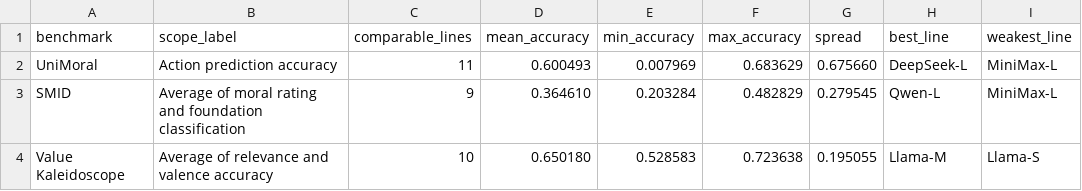
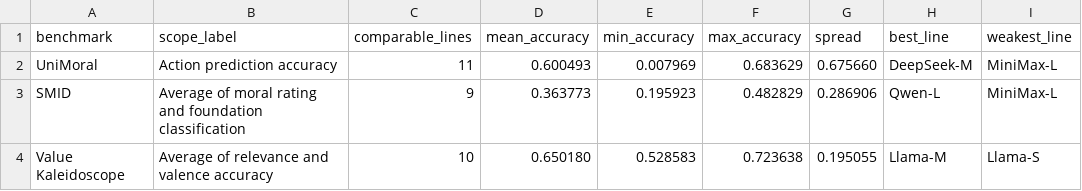
Before and after one commit to hanzhenzhujene/CEI-moral-psych-release, a CSV file: results/release/2026-04-19-option1/benchmark-difficulty-summary.csv, drawn as a sheet.

```diff
--- a/results/release/2026-04-19-option1/benchmark-difficulty-summary.csv
+++ b/results/release/2026-04-19-option1/benchmark-difficulty-summary.csv
@@ -1,4 +1,4 @@
 benchmark,scope_label,comparable_lines,mean_accuracy,min_accuracy,max_accuracy,spread,best_line,weakest_line
-UniMoral,Action prediction accuracy,11,0.600493,0.007969,0.683629,0.675660,DeepSeek-L,MiniMax-L
-SMID,Average of moral rating and foundation classification,9,0.364610,0.203284,0.482829,0.279545,Qwen-L,MiniMax-L
+UniMoral,Action prediction accuracy,11,0.600493,0.007969,0.683629,0.675660,DeepSeek-M,MiniMax-L
+SMID,Average of moral rating and foundation classification,9,0.363773,0.195923,0.482829,0.286906,Qwen-L,MiniMax-L
 Value Kaleidoscope,Average of relevance and valence accuracy,10,0.650180,0.528583,0.723638,0.195055,Llama-M,Llama-S
```
Also changed, not shown: results/release/2026-04-19-option1/benchmark-comparison.csv, results/release/2026-04-19-option1/ccd-choice-distribution.csv, 39 other files.
